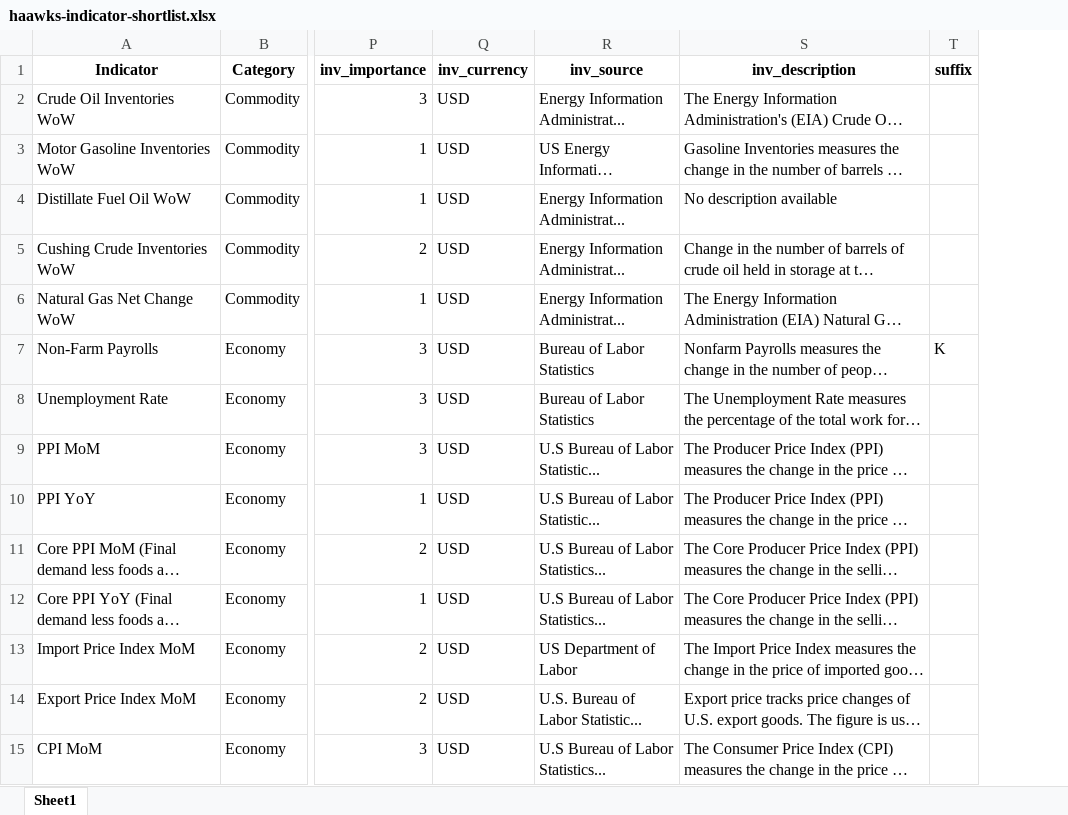
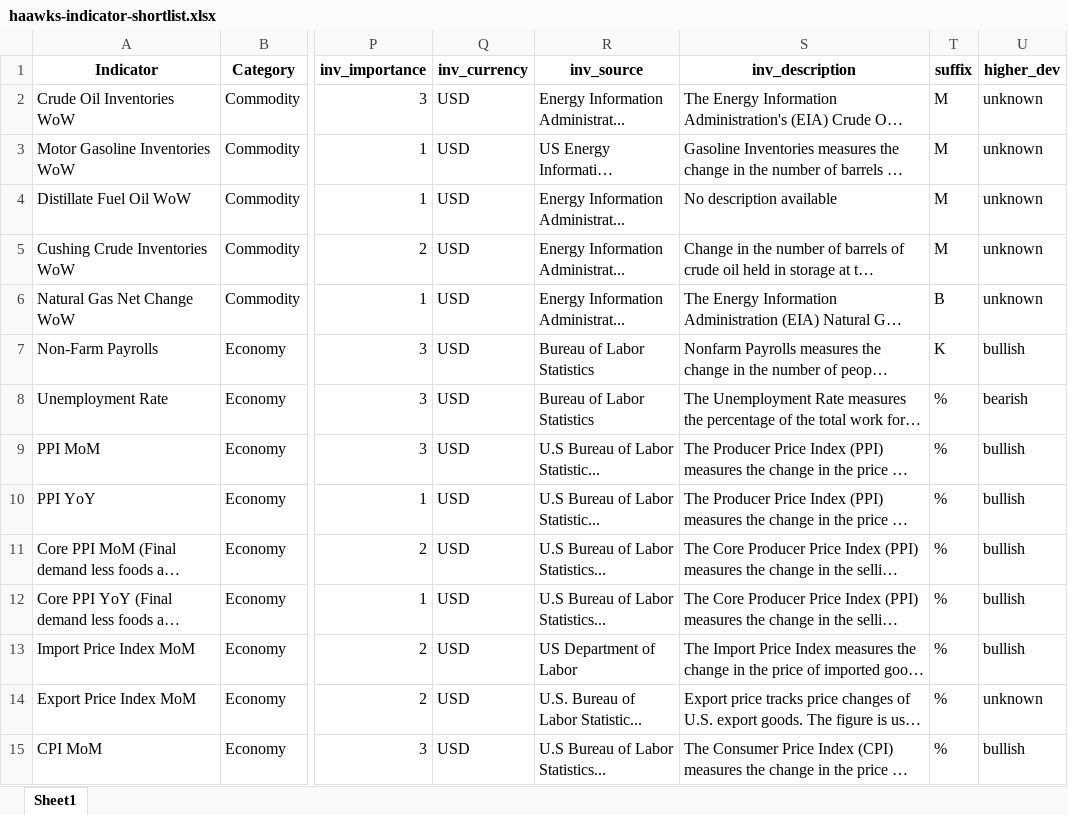
Before and after one commit to spliffli/news-trading-analyzer, an Excel workbook: haawks-indicator-shortlist.xlsx, sheet Sheet1, drawn as a sheet; only a part is shown, gaps mark what is left out; long unchanged cells end in …; values as stored, in another font and other column widths than the file's, no borders; the diff covers the shown part only; the diff names each change by its address in the sheet, - before the commit and + after, or states it on an @@ line.

Commit message:
added suffix and higher_dev to indicator data

```diff
--- a/haawks-indicator-shortlist.xlsx (sheet Sheet1)
+++ b/haawks-indicator-shortlist.xlsx (sheet Sheet1)
+column U (higher_dev), rows 2-15: unknown | unknown | unknown | unknown | unknown | bullish | bearish | bullish | bullish | bullish | bullish | bullish | unknown | bullish
-T2:T5 (suffix): (empty)
+T2:T5 (suffix): M
-T6 (suffix): (empty)
+T6 (suffix): B
-T8:T15 (suffix): (empty)
+T8:T15 (suffix): %
```
Also changed, not shown: 69 edited cells elsewhere in this sheet, 5 other files.
